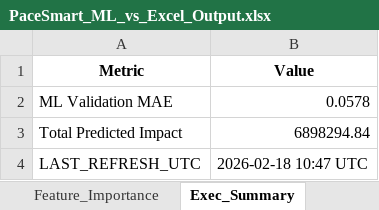
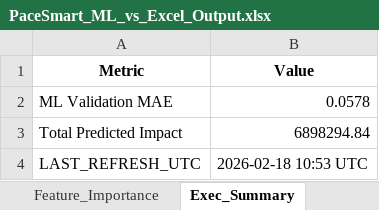
Before and after one commit to nikkumar12/pacing-dashboard, an Excel workbook: PaceSmart_ML_vs_Excel_Output.xlsx, sheet Exec_Summary, drawn as a sheet; values as stored, in another font and other column widths than the file's, no borders; the diff names each change by its address in the sheet, - before the commit and + after, or states it on an @@ line.

```diff
--- a/PaceSmart_ML_vs_Excel_Output.xlsx (sheet Exec_Summary)
+++ b/PaceSmart_ML_vs_Excel_Output.xlsx (sheet Exec_Summary)
-B4 (Value): 2026-02-18 10:47 UTC
+B4 (Value): 2026-02-18 10:53 UTC
```
Also changed, not shown: 1 other file.
